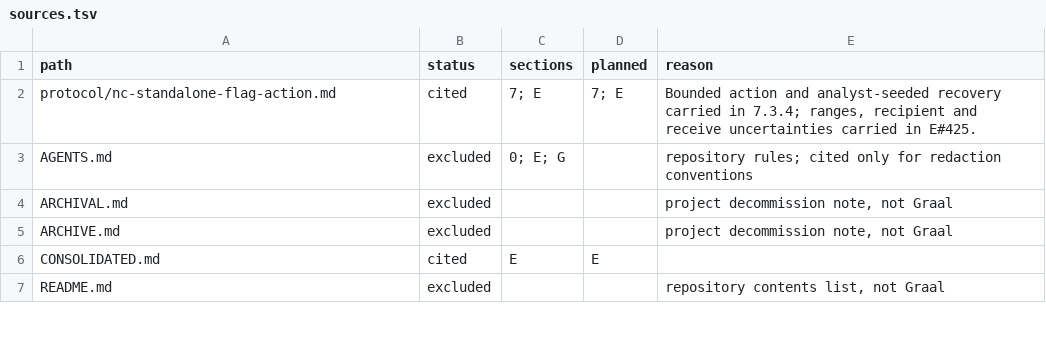
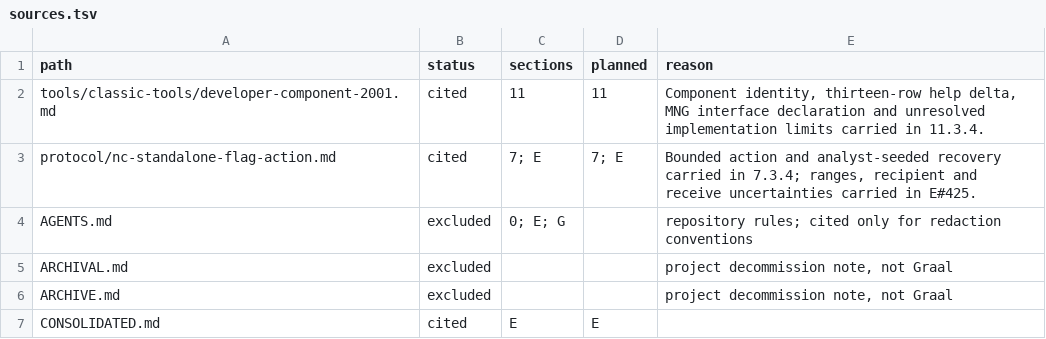
Before and after one commit to squirelworks/Graal_analysis, a TSV file: manual/sources.tsv, drawn as a sheet; only a part is shown; the shorter side is filled out with more unchanged rows.

Commit message:
Document developer component identity and generator evidence limits
Separate component metadata from executable versions and preserve the older generator contract.

Evidence: complete package comparison, bundled help, portable PE imports and form resources; no runtime.

```diff
--- a/manual/sources.tsv
+++ b/manual/sources.tsv
@@ -1,2 +1,3 @@
 path	status	sections	planned	reason
+tools/classic-tools/developer-component-2001.md	cited	11	11	Component identity, thirteen-row help delta, MNG interface declaration and unresolved implementation limits carried in 11.3.4.
 protocol/nc-standalone-flag-action.md	cited	7; E	7; E	Bounded action and analyst-seeded recovery carried in 7.3.4; ranges, recipient and receive uncertainties carried in E#425.
```
Also changed, not shown: docs/evidence-index.tsv, 4 other files.
